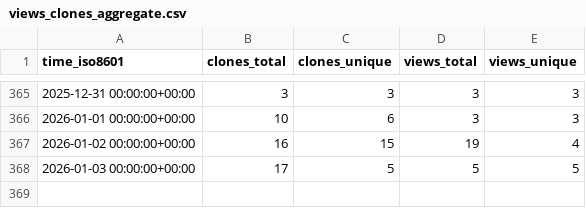
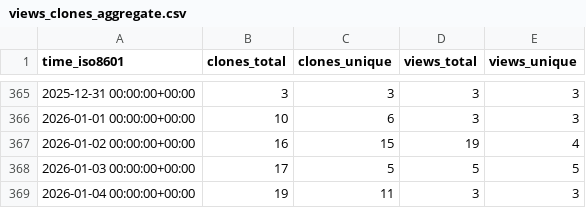
Before and after one commit to rpomponio/neuroHarmonize, a CSV file: rpomponio/neuroHarmonize/ghrs-data/views_clones_aggregate.csv, drawn as a sheet; only a part is shown, gaps mark what is left out; the diff names each change by its address in the sheet, - before the commit and + after, or states it on an @@ line.

```diff
--- a/rpomponio/neuroHarmonize/ghrs-data/views_clones_aggregate.csv
+++ b/rpomponio/neuroHarmonize/ghrs-data/views_clones_aggregate.csv
+row 369: 2026-01-04 00:00:00+00:00 | 19 | 11 | 3 | 3
```
Also changed, not shown: 1 other file.
